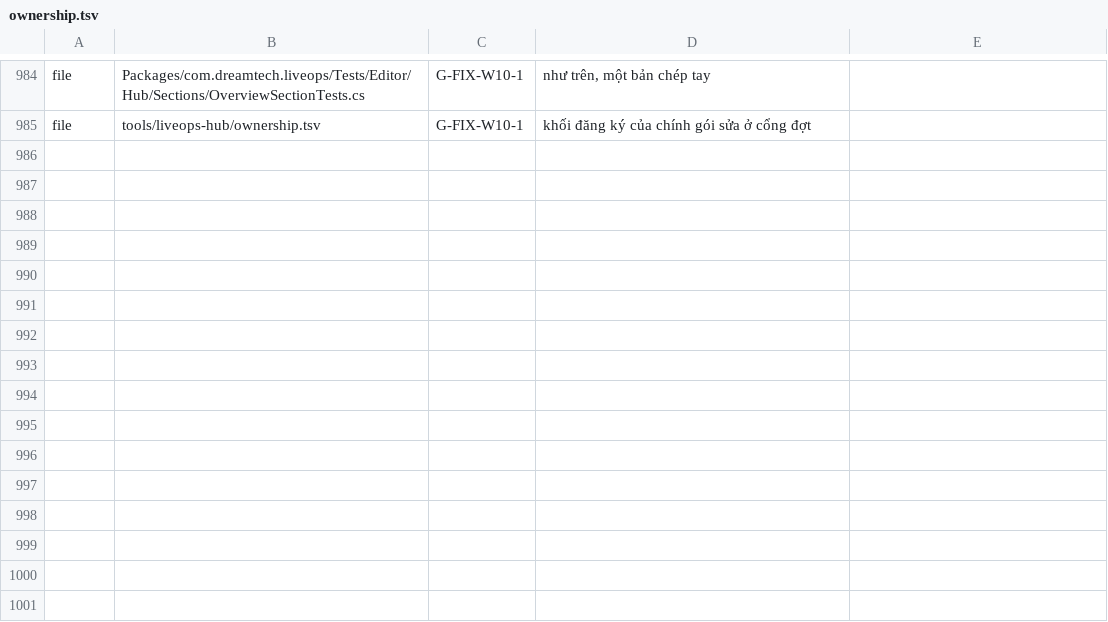
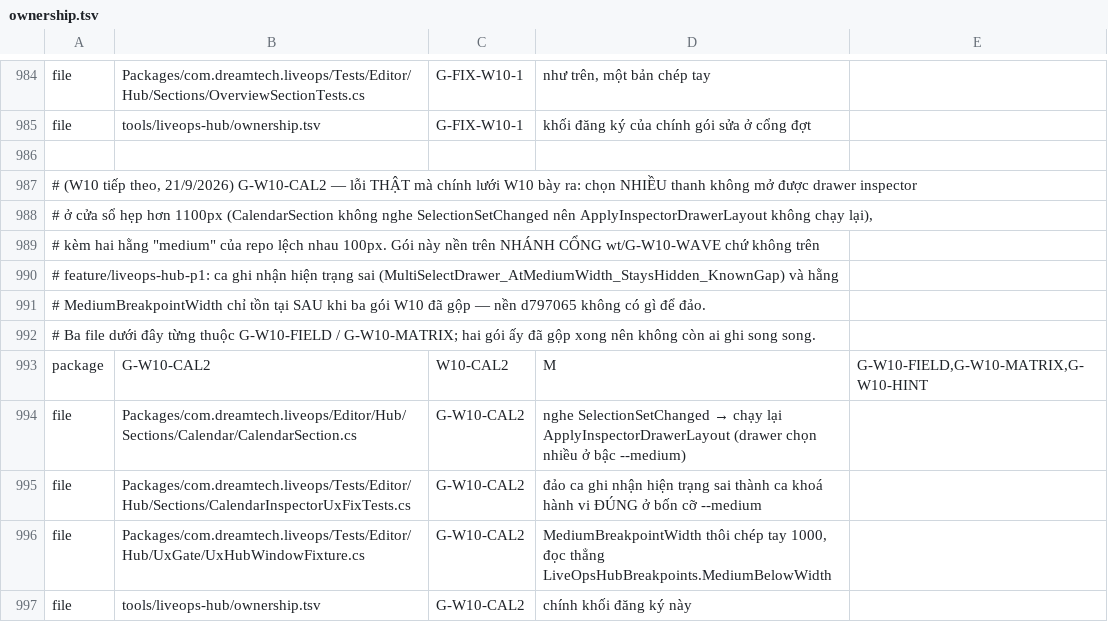
Before and after one commit to TeamAcMong/unity-liveops, a TSV file: tools/liveops-hub/ownership.tsv, drawn as a sheet; only a part is shown, gaps mark what is left out; the diff names each change by its address in the sheet, - before the commit and + after, or states it on an @@ line.

```diff
--- a/tools/liveops-hub/ownership.tsv
+++ b/tools/liveops-hub/ownership.tsv
+row 986: (empty)
+row 987: # (W10 tiếp theo, 21/9/2026) G-W10-CAL2 — lỗi THẬT mà chính lưới W10 bày ra: chọn NHIỀU thanh không mở được drawer inspector
+row 988: # ở cửa sổ hẹp hơn 1100px (CalendarSection không nghe SelectionSetChanged nên ApplyInspectorDrawerLayout không chạy lại),
+row 989: # kèm hai hằng "medium" của repo lệch nhau 100px. Gói này nền trên NHÁNH CỔNG wt/G-W10-WAVE chứ không trên
+row 990: # feature/liveops-hub-p1: ca ghi nhận hiện trạng sai (MultiSelectDrawer_AtMediumWidth_StaysHidden_KnownGap) và hằng
+row 991: # MediumBreakpointWidth chỉ tồn tại SAU khi ba gói W10 đã gộp — nền d797065 không có gì để đảo.
+row 992: # Ba file dưới đây từng thuộc G-W10-FIELD / G-W10-MATRIX; hai gói ấy đã gộp xong nên không còn ai ghi song song.
+row 993: package | G-W10-CAL2 | W10-CAL2 | M | G-W10-FIELD,G-W10-MATRIX,G-W10-HINT
+row 994: file | Packages/com.dreamtech.liveops/Editor/Hub/Sections/Calendar/CalendarSection.cs | G-W10-CAL2 | nghe SelectionSetChanged → chạy lại ApplyInspectorDrawerLayout (drawer chọn nhiều ở bậc --medium)
+row 995: file | Packages/com.dreamtech.liveops/Tests/Editor/Hub/Sections/CalendarInspectorUxFixTests.cs | G-W10-CAL2 | đảo ca ghi nhận hiện trạng sai thành ca khoá hành vi ĐÚNG ở bốn cỡ --medium
+row 996: file | Packages/com.dreamtech.liveops/Tests/Editor/Hub/UxGate/UxHubWindowFixture.cs | G-W10-CAL2 | MediumBreakpointWidth thôi chép tay 1000, đọc thẳng LiveOpsHubBreakpoints.MediumBelowWidth
+row 997: file | tools/liveops-hub/ownership.tsv | G-W10-CAL2 | chính khối đăng ký này
```
Also changed, not shown: 3 other files.
